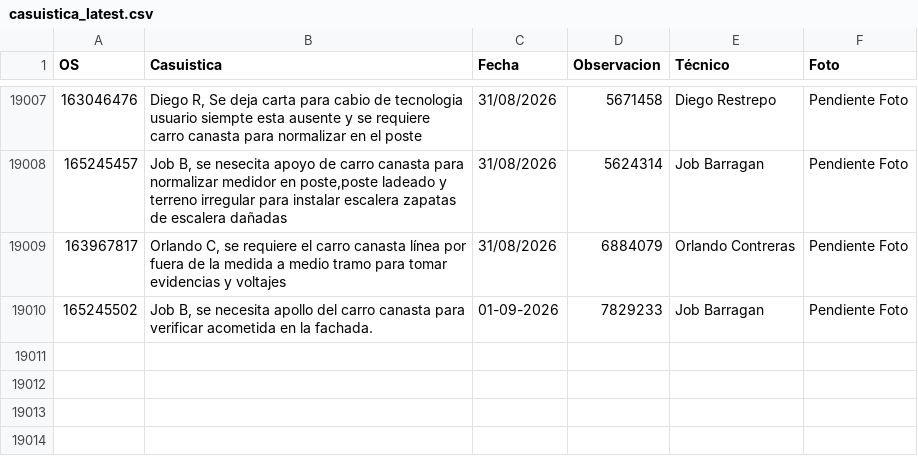
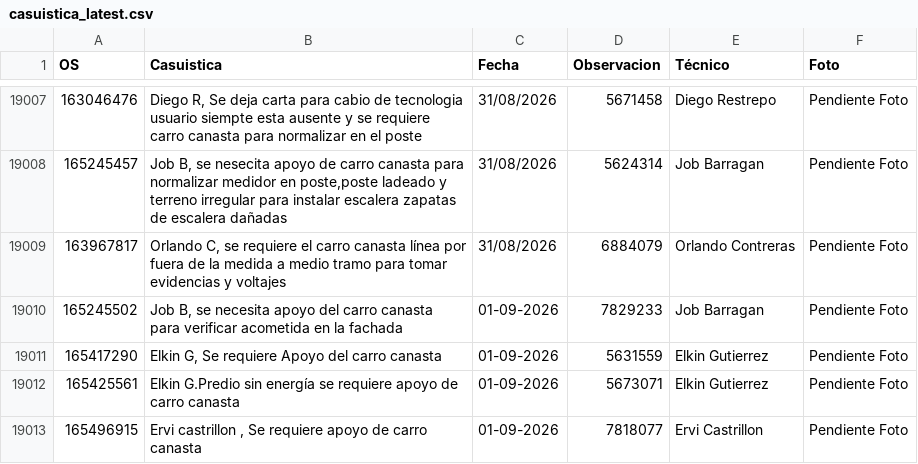
Before and after one commit to vikano27-debug/Dashboard_ING_VOA_Guajira, a CSV file: casuistica_latest.csv, drawn as a sheet; only a part is shown, gaps mark what is left out.

Commit message:
Actualizacion automatica SIPREM y Casuistica GUAJIRA

```diff
--- a/casuistica_latest.csv
+++ b/casuistica_latest.csv
@@ -19010,2 +19010,5 @@ OS,Casuistica,Fecha,Observacion,Técnico,Foto
 163967817,"Orlando C, se requiere el carro canasta línea por fuera de la medida a medio tramo para tomar evidencias y voltajes",31/08/2026,6884079,Orlando Contreras,Pendiente Foto
-165245502,"Job B, se necesita apollo del carro canasta para verificar acometida en la fachada.",01-09-2026,7829233,Job Barragan,Pendiente Foto
+165245502,"Job B, se necesita apoyo del carro canasta para verificar acometida en la fachada",01-09-2026,7829233,Job Barragan,Pendiente Foto
+165417290,"Elkin G, Se requiere Apoyo del carro canasta",01-09-2026,5631559,Elkin Gutierrez,Pendiente Foto
+165425561,Elkin G.Predio sin energía se requiere apoyo de carro canasta,01-09-2026,5673071,Elkin Gutierrez,Pendiente Foto
+165496915,"Ervi castrillon , Se requiere apoyo de carro canasta",01-09-2026,7818077,Ervi Castrillon,Pendiente Foto
```
